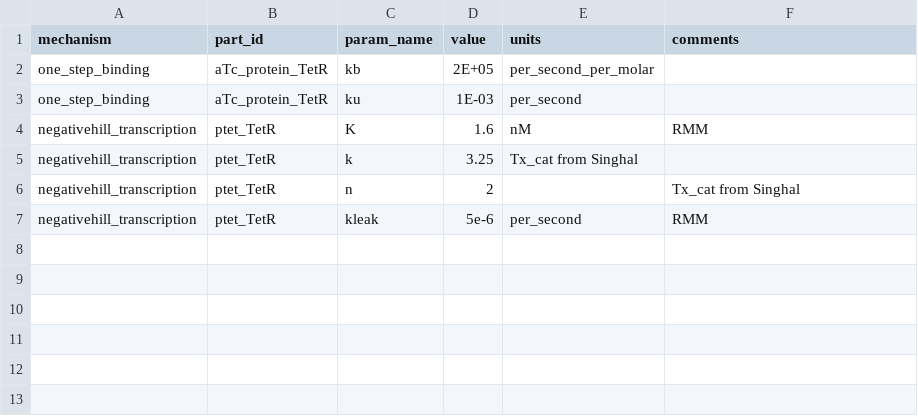
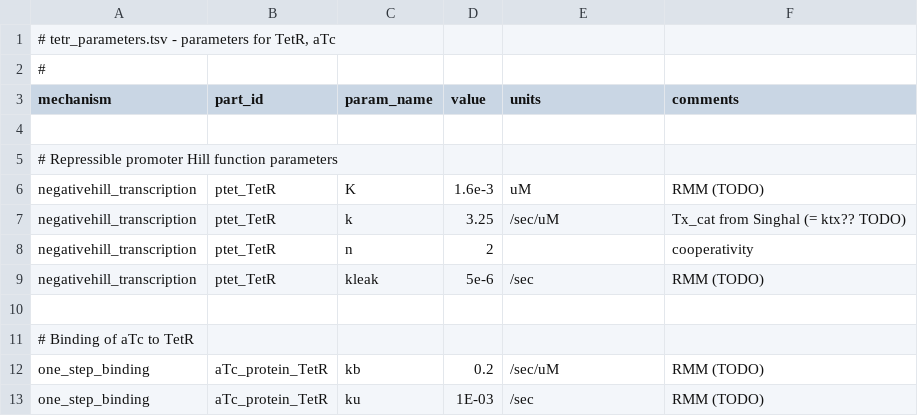
Before and after one commit to BuildACell/bioCRNpyler, a TSV file: biocrnpyler/components/tetr_parameters.tsv, drawn as a sheet.

```diff
--- a/biocrnpyler/components/tetr_parameters.tsv
+++ b/biocrnpyler/components/tetr_parameters.tsv
@@ -1,7 +1,13 @@
+# tetr_parameters.tsv - parameters for TetR, aTc
+#
 mechanism	part_id	param_name	value	units	comments
-one_step_binding	aTc_protein_TetR	kb	2E+05	per_second_per_molar	
-one_step_binding	aTc_protein_TetR	ku	1E-03	per_second	
-negativehill_transcription	ptet_TetR	K	1.6	nM	RMM
-negativehill_transcription	ptet_TetR	k	3.25	Tx_cat from Singhal
-negativehill_transcription	ptet_TetR	n	2		Tx_cat from Singhal
-negativehill_transcription	ptet_TetR	kleak	5e-6	per_second	RMM
+
+# Repressible promoter Hill function parameters
+negativehill_transcription	ptet_TetR	K	1.6e-3	uM	RMM (TODO)
+negativehill_transcription	ptet_TetR	k	3.25	/sec/uM	Tx_cat from Singhal (= ktx?? TODO)
+negativehill_transcription	ptet_TetR	n	2		cooperativity
+negativehill_transcription	ptet_TetR	kleak	5e-6	/sec	RMM (TODO)
+
+# Binding of aTc to TetR
+one_step_binding	aTc_protein_TetR	kb	0.2	/sec/uM	RMM (TODO)
+one_step_binding	aTc_protein_TetR	ku	1E-03	/sec	RMM (TODO)
```
Also changed, not shown: biocrnpyler/mixtures/pure_parameters.tsv, 1 other file.
